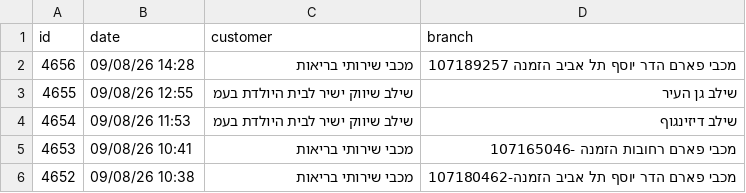
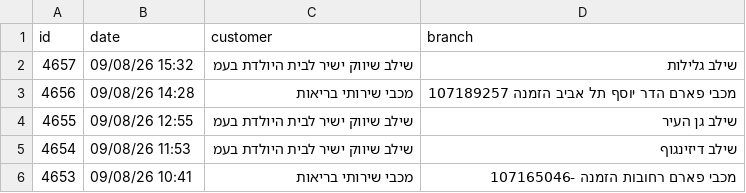
Before and after one commit to yonatan-avshalomov/-whatsapp-bot, a CSV file: senzey_data.csv, drawn as a sheet; only a part is shown; the shorter side is filled out with more unchanged rows.

```diff
--- a/senzey_data.csv
+++ b/senzey_data.csv
@@ -1,2 +1,3 @@
 id,date,customer,branch
+4657,09/08/26 15:32,שילב שיווק ישיר לבית היולדת בעמ,שילב גלילות
 4656,09/08/26 14:28,מכבי שירותי בריאות,מכבי פארם הדר יוסף תל אביב הזמנה 107189257
```
